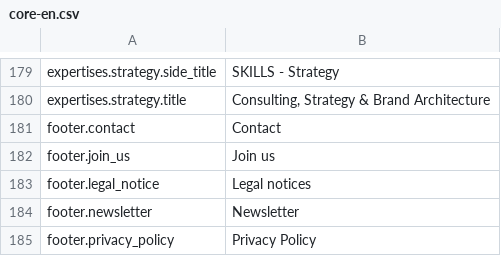
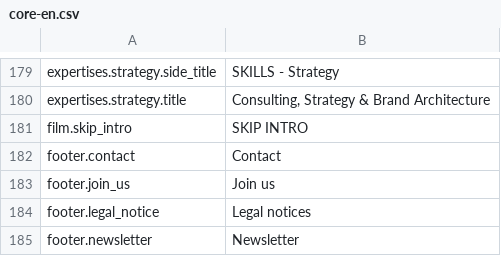
Before and after one commit to Robloche/egon, a CSV file: locales-sources/core-en.csv, drawn as a sheet; only a part is shown, gaps mark what is left out; the shorter side is filled out with more unchanged rows; the diff names each change by its address in the sheet, - before the commit and + after, or states it on an @@ line.

Commit message:
Added intro movie

```diff
--- a/locales-sources/core-en.csv
+++ b/locales-sources/core-en.csv
+row 181: film.skip_intro | SKIP INTRO
```
Also changed, not shown: locales-sources/core-fr.csv, locales-sources/core-it.csv, 5 other files.
